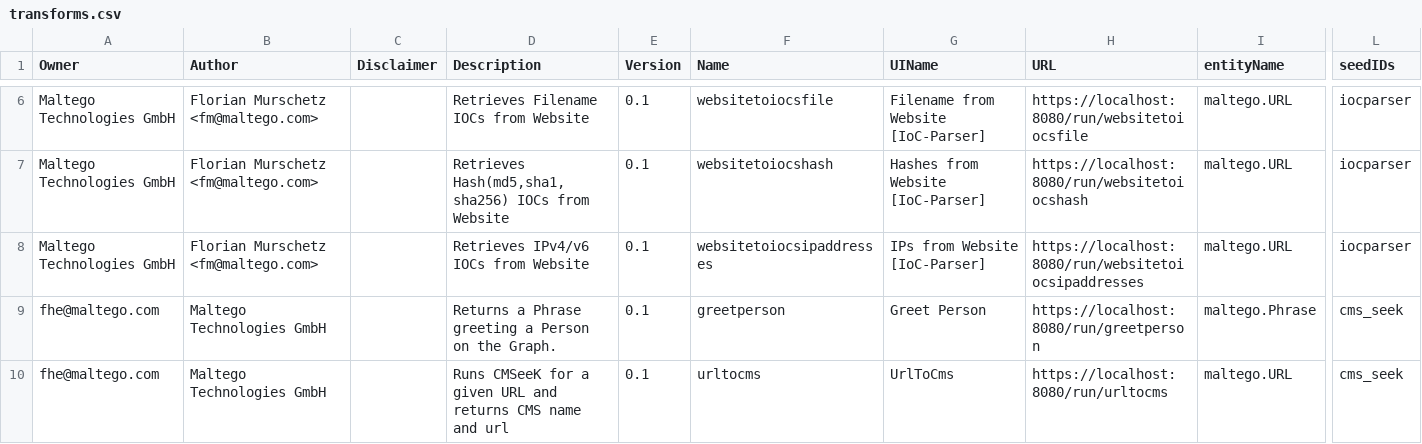
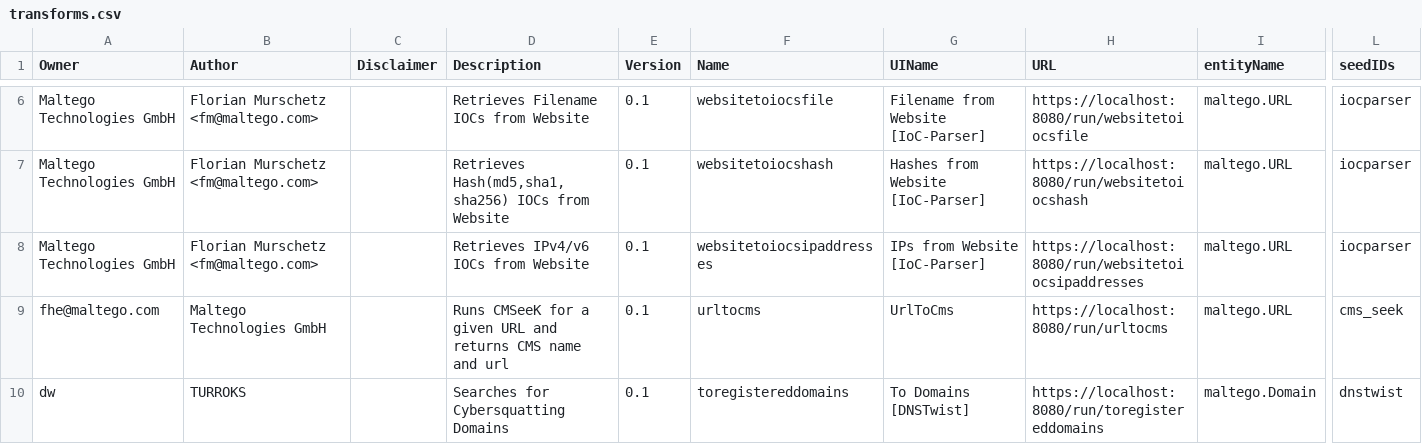
Before and after one commit to MaltegoTech/maltego-ltc, a CSV file: transforms.csv, drawn as a sheet; only a part is shown, gaps mark what is left out; removed rows and columns are numbered as before the commit, all else as after; rows hold the shown columns only; the diff names each change by its address in the sheet, - before the commit and + after, or states it on an @@ line.

```diff
--- a/transforms.csv
+++ b/transforms.csv
-row 9: fhe@maltego.com | Maltego Technologies GmbH |  | Returns a Phrase greeting a Person on the Graph. | 0.1 | greetperson | Greet Person | https://localhost:8080/run/greetperson | maltego.Phrase | cms_seek
+row 10: dw | TURROKS |  | Searches for Cybersquatting Domains | 0.1 | toregistereddomains | To Domains [DNSTwist] | https://localhost:8080/run/toregistereddomains | maltego.Domain | dnstwist
```
Also changed, not shown: 3 other files.
